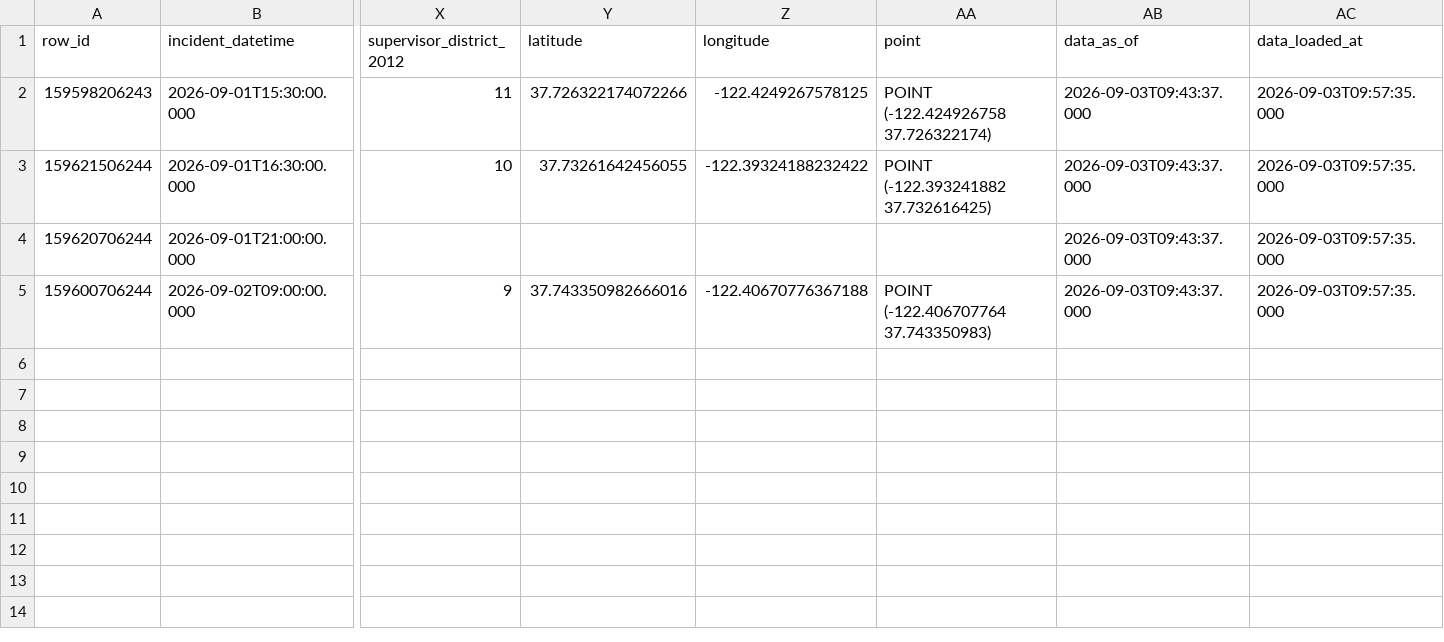
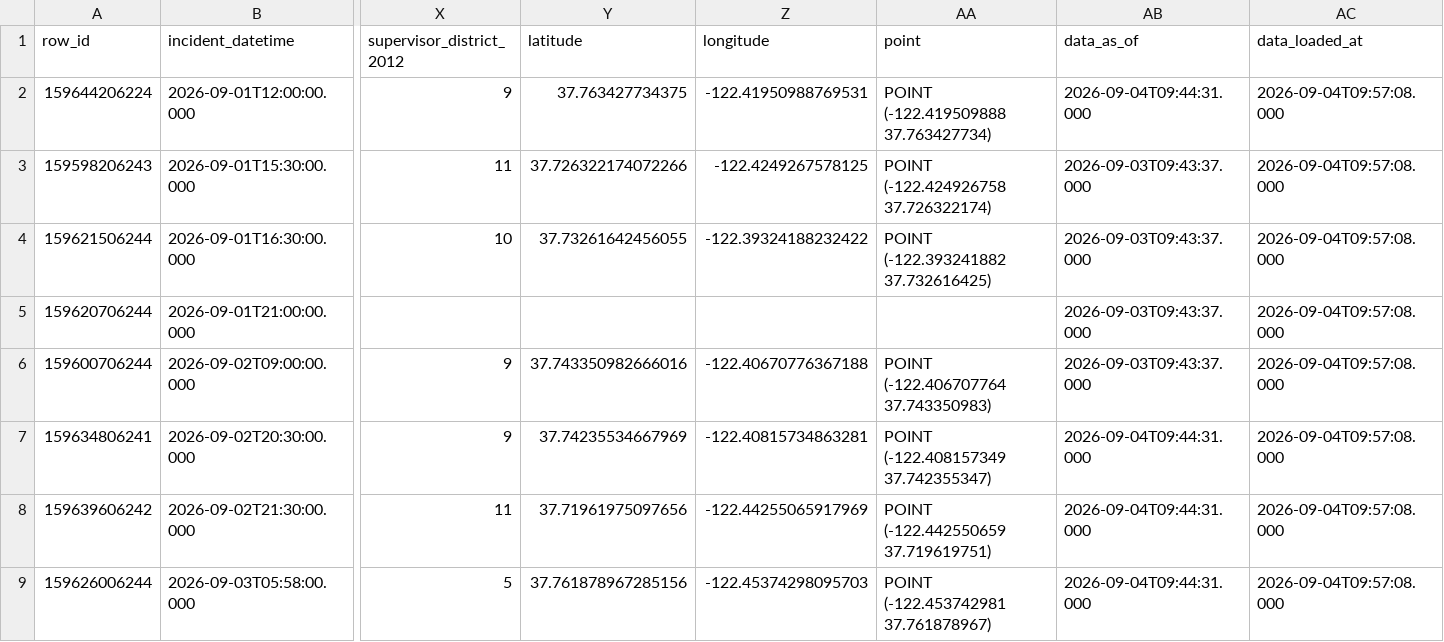
Before and after one commit to jefsal/smash-n-grab, a CSV file: current_month_data.csv, drawn as a sheet; only a part is shown, gaps mark what is left out; addresses are those after the commit; rows hold the shown columns only; the diff names each change by its address in the sheet, - before the commit and + after, or states it on an @@ line.

```diff
--- a/current_month_data.csv
+++ b/current_month_data.csv
+row 2: 159644206224 | 2026-09-01T12:00:00.000 | 9 | 37.763427734375 | -122.41950988769531 | POINT (-122.419509888 37.763427734) | 2026-09-04T09:44:31.000 | 2026-09-04T09:57:08.000
-AC3:AC6 (data_loaded_at): 2026-09-03T09:57:35.000
+AC3:AC6 (data_loaded_at): 2026-09-04T09:57:08.000
+row 7: 159634806241 | 2026-09-02T20:30:00.000 | 9 | 37.74235534667969 | -122.40815734863281 | POINT (-122.408157349 37.742355347) | 2026-09-04T09:44:31.000 | 2026-09-04T09:57:08.000
+row 8: 159639606242 | 2026-09-02T21:30:00.000 | 11 | 37.71961975097656 | -122.44255065917969 | POINT (-122.442550659 37.719619751) | 2026-09-04T09:44:31.000 | 2026-09-04T09:57:08.000
+row 9: 159626006244 | 2026-09-03T05:58:00.000 | 5 | 37.761878967285156 | -122.45374298095703 | POINT (-122.453742981 37.761878967) | 2026-09-04T09:44:31.000 | 2026-09-04T09:57:08.000
```
Also changed, not shown: 1 other file.
